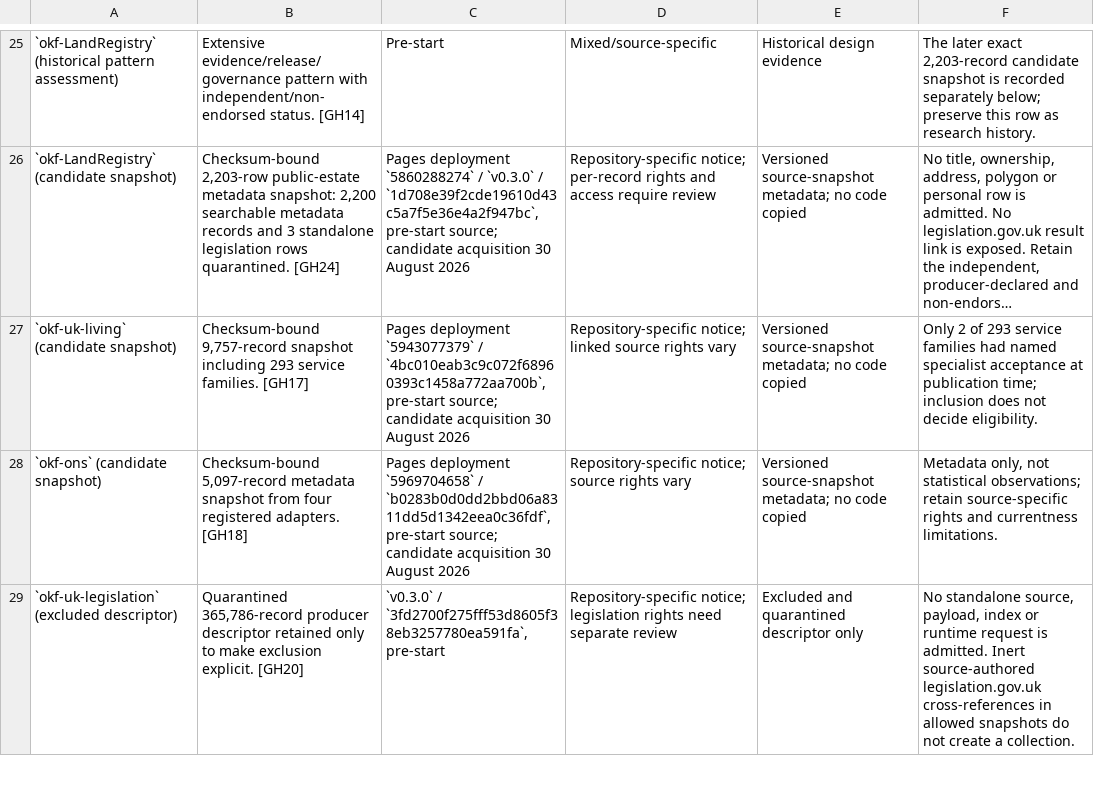
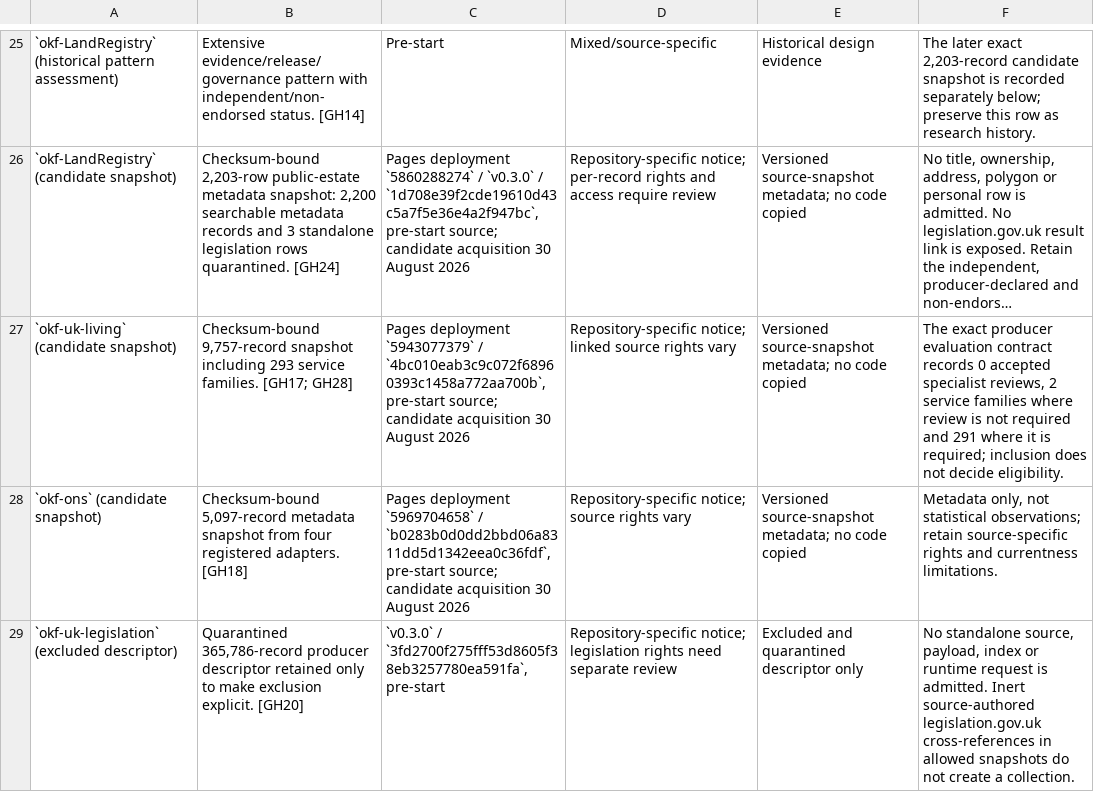
Before and after one commit to chris-page-gov/govuk-webmcp, a CSV file: docs/competition/asset-register.csv, drawn as a sheet; only a part is shown, gaps mark what is left out; long unchanged cells end in …; the diff names each change by its address in the sheet, - before the commit and + after, or states it on an @@ line.

```diff
--- a/docs/competition/asset-register.csv
+++ b/docs/competition/asset-register.csv
-B27: …service families. [GH17]
+B27: …service families. [GH17; GH28]
-F27: Only 2 of 293 service families had named specialist acceptance at publication time; inclusion does…
+F27: The exact producer evaluation contract records 0 accepted specialist reviews, 2 service families where review is not required and 291 where it is required; inclusion does…
```
Also changed, not shown: docs/competition/evaluation-set.csv, docs/competition/source-register.csv, 26 other files.
